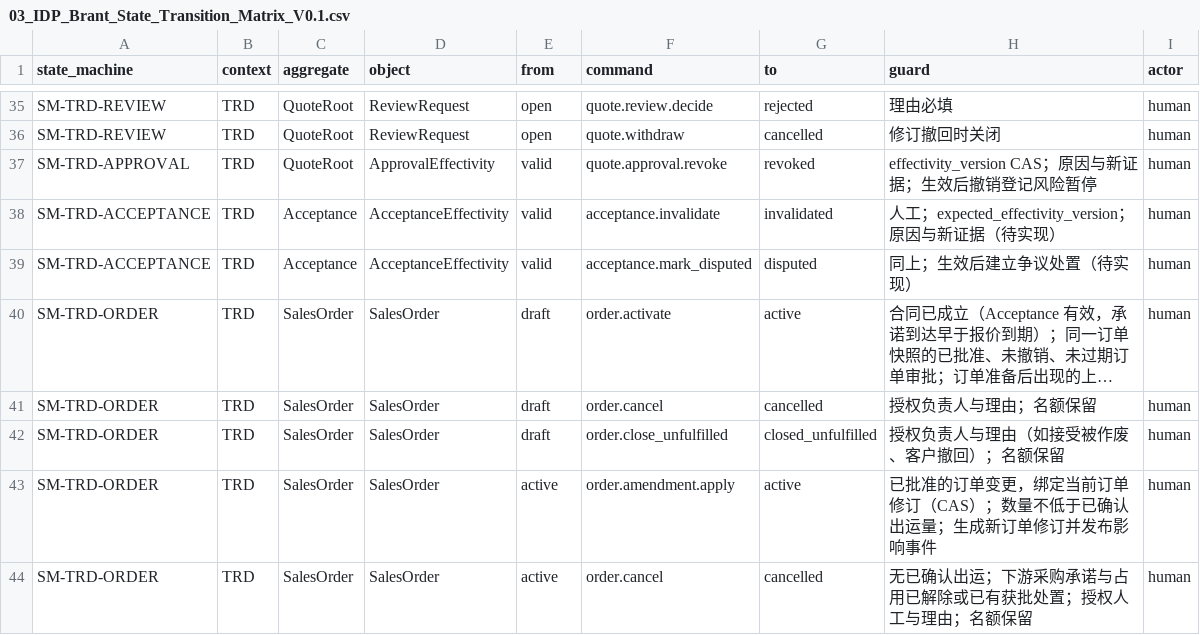
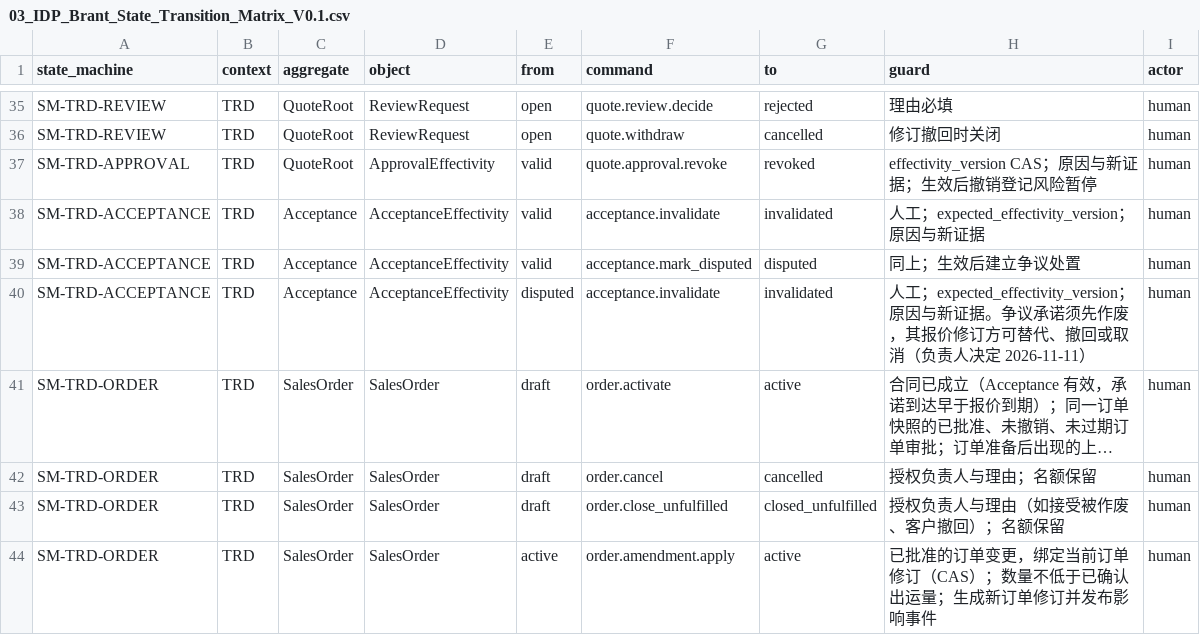
Before and after one commit to idp-xyz/idp-brantgo, a CSV file: docs/05_TACTICAL_DDD/03_IDP_Brant_State_Transition_Matrix_V0.1.csv, drawn as a sheet; only a part is shown, gaps mark what is left out; the shorter side is filled out with more unchanged rows; long unchanged cells end in …; the diff names each change by its address in the sheet, - before the commit and + after, or states it on an @@ line.

```diff
--- a/docs/05_TACTICAL_DDD/03_IDP_Brant_State_Transition_Matrix_V0.1.csv
+++ b/docs/05_TACTICAL_DDD/03_IDP_Brant_State_Transition_Matrix_V0.1.csv
-H38 (guard): 人工；expected_effectivity_version；原因与新证据（待实现）
+H38 (guard): 人工；expected_effectivity_version；原因与新证据
-H39 (guard): 同上；生效后建立争议处置（待实现）
+H39 (guard): 同上；生效后建立争议处置
+row 40: SM-TRD-ACCEPTANCE | TRD | Acceptance | AcceptanceEffectivity | disputed | acceptance.invalidate | invalidated | 人工；expected_effectivity_version；原因与新证据。争议承诺须先作废，其报价修订方可替代、撤回或取消（负责人决定 2026-11-11） | human
```
Also changed, not shown: docs/00_START_HERE/03_FILE_MANIFEST.csv, docs/06_ENGINEERING_CONTRACTS/02_CONTRACT_CATALOG/01_Command_Catalog_V0.1.csv, 25 other files.
